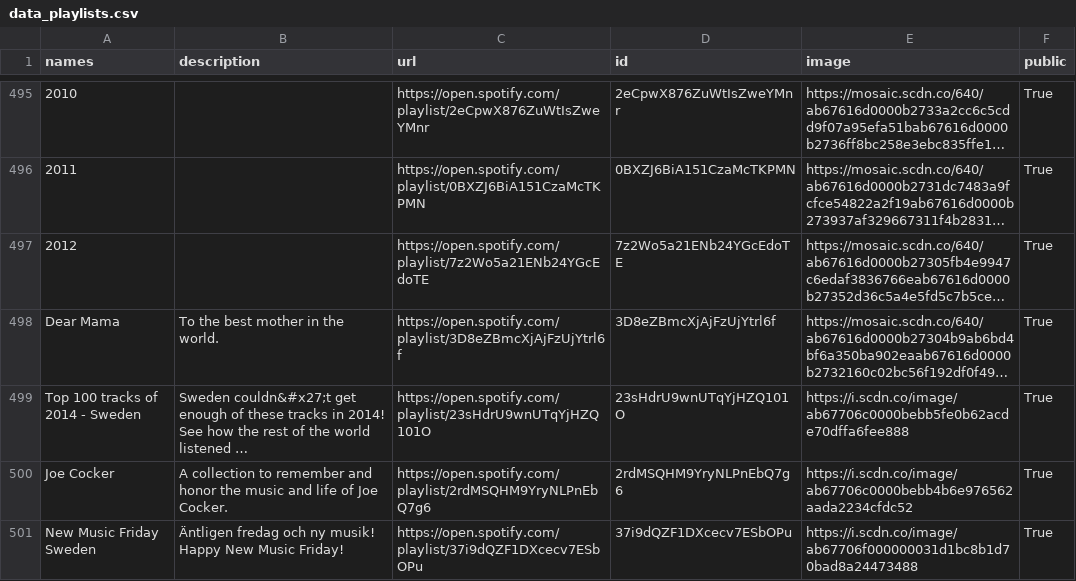
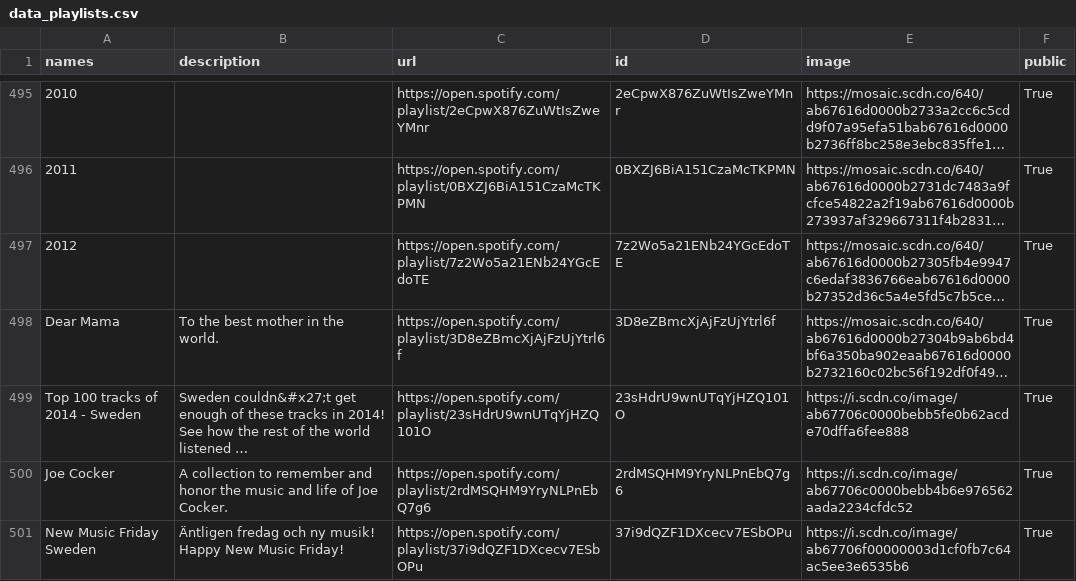
Before and after one commit to GrAMATO/Spotify_final, a CSV file: Testfolder/data_playlists.csv, drawn as a sheet; only a part is shown, gaps mark what is left out; long unchanged cells end in …; the diff covers the shown part only; the diff names each change by its address in the sheet, - before the commit and + after, or states it on an @@ line.

```diff
--- a/Testfolder/data_playlists.csv
+++ b/Testfolder/data_playlists.csv
-E501 (image): https://i.scdn.co/image/ab67706f000000031d1bc8b1d70bad8a24473488
+E501 (image): https://i.scdn.co/image/ab67706f00000003d1cf0fb7c64ac5ee3e6535b6
```
Also changed, not shown: 33 edited cells elsewhere in this file.
